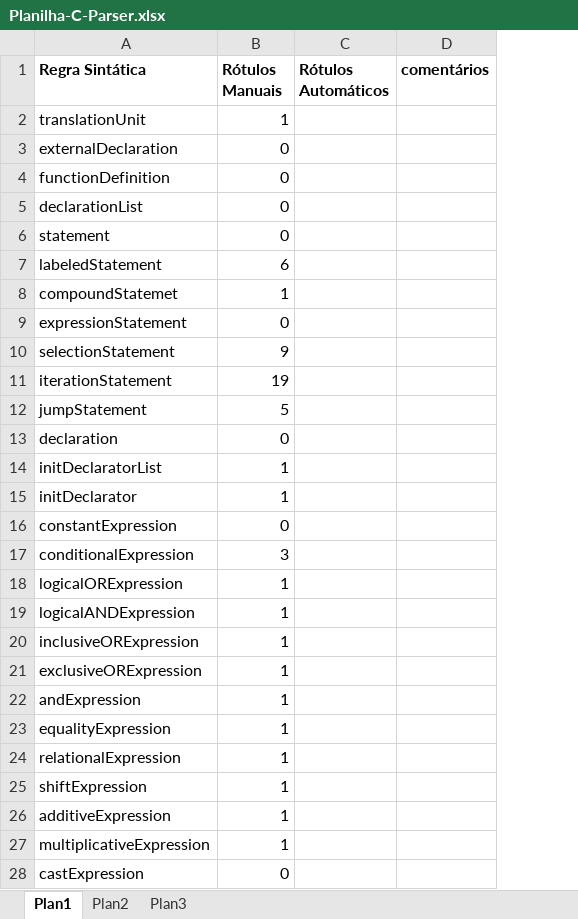
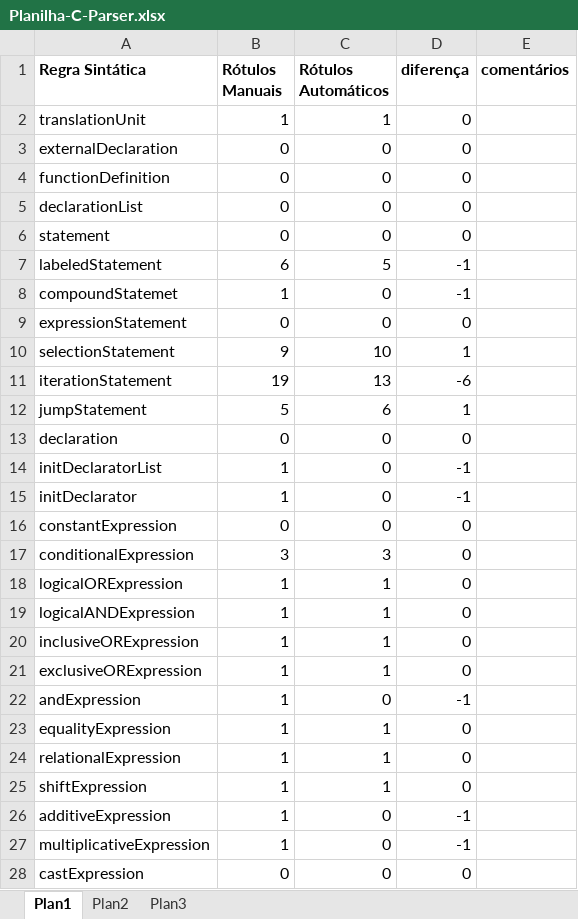
Before and after one commit to silveira24/C-Parser, an Excel workbook: Planilha-C-Parser.xlsx, sheet Plan1, drawn as a sheet; only a part is shown; values as stored, in another font and other column widths than the file's, no borders; table styles not drawn; the diff covers the shown part only; the diff names each change by its address in the sheet, - before the commit and + after, or states it on an @@ line.

Commit message:
Planilha de erros

```diff
--- a/Planilha-C-Parser.xlsx (sheet Plan1)
+++ b/Planilha-C-Parser.xlsx (sheet Plan1)
+column D (diferença), rows 2-28: 0 | 0 | 0 | 0 | 0 | -1 | -1 | 0 | 1 | -6 | 1 | 0 | -1 | -1 | 0 | 0 | 0 | 0 | 0 | 0 | -1 | 0 | 0 | 0 | -1 | -1 | 0
-C2 (Rótulos Automáticos): (empty)
+C2 (Rótulos Automáticos): 1
-C3:C6 (Rótulos Automáticos): (empty)
+C3:C6 (Rótulos Automáticos): 0
-C7 (Rótulos Automáticos): (empty)
+C7 (Rótulos Automáticos): 5
-C8:C9 (Rótulos Automáticos): (empty)
+C8:C9 (Rótulos Automáticos): 0
-C10 (Rótulos Automáticos): (empty)
+C10 (Rótulos Automáticos): 10
-C11 (Rótulos Automáticos): (empty)
+C11 (Rótulos Automáticos): 13
-C12 (Rótulos Automáticos): (empty)
+C12 (Rótulos Automáticos): 6
-C13:C16 (Rótulos Automáticos): (empty)
+C13:C16 (Rótulos Automáticos): 0
-C17 (Rótulos Automáticos): (empty)
+C17 (Rótulos Automáticos): 3
-C18:C21 (Rótulos Automáticos): (empty)
+C18:C21 (Rótulos Automáticos): 1
-C22 (Rótulos Automáticos): (empty)
+C22 (Rótulos Automáticos): 0
-C23:C25 (Rótulos Automáticos): (empty)
+C23:C25 (Rótulos Automáticos): 1
-C26:C28 (Rótulos Automáticos): (empty)
+C26:C28 (Rótulos Automáticos): 0
```
Also changed, not shown: 56 edited cells elsewhere in this sheet.
